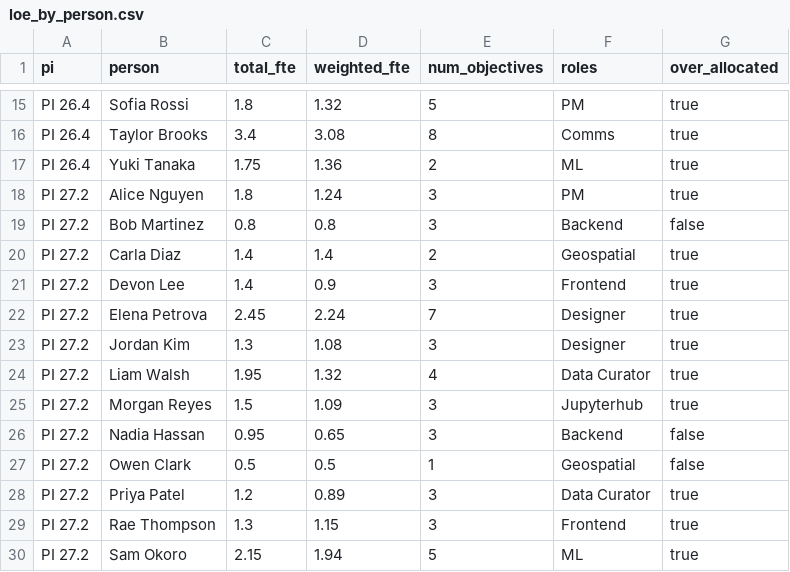
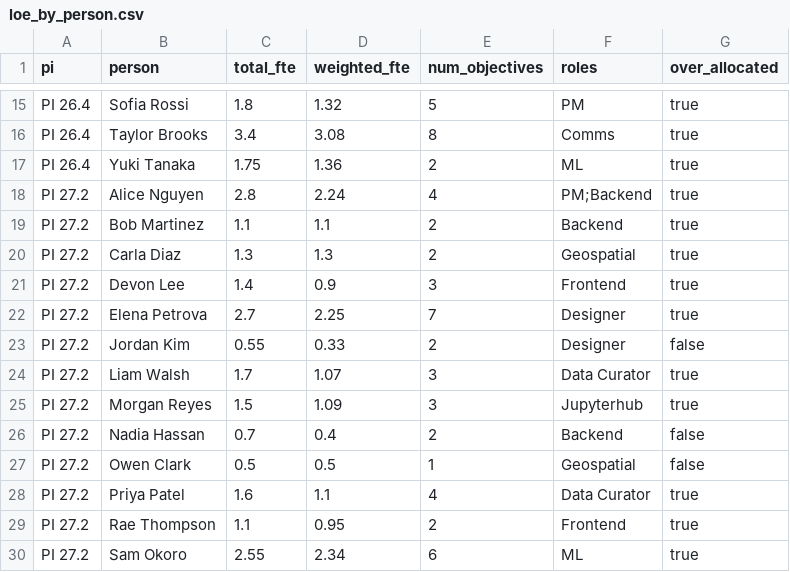
Before and after one commit to Disasters-Learning-Portal/disasters-aws-conversion, a CSV file: reports/loe_by_person.csv, drawn as a sheet; only a part is shown, gaps mark what is left out; the diff covers the shown part only.

```diff
--- a/reports/loe_by_person.csv
+++ b/reports/loe_by_person.csv
@@ -17,14 +17,14 @@ PI 26.4,Taylor Brooks,3.4,3.08,8,Comms,true
 PI 26.4,Yuki Tanaka,1.75,1.36,2,ML,true
-PI 27.2,Alice Nguyen,1.8,1.24,3,PM,true
-PI 27.2,Bob Martinez,0.8,0.8,3,Backend,false
-PI 27.2,Carla Diaz,1.4,1.4,2,Geospatial,true
+PI 27.2,Alice Nguyen,2.8,2.24,4,PM;Backend,true
+PI 27.2,Bob Martinez,1.1,1.1,2,Backend,true
+PI 27.2,Carla Diaz,1.3,1.3,2,Geospatial,true
 PI 27.2,Devon Lee,1.4,0.9,3,Frontend,true
-PI 27.2,Elena Petrova,2.45,2.24,7,Designer,true
-PI 27.2,Jordan Kim,1.3,1.08,3,Designer,true
-PI 27.2,Liam Walsh,1.95,1.32,4,Data Curator,true
+PI 27.2,Elena Petrova,2.7,2.25,7,Designer,true
+PI 27.2,Jordan Kim,0.55,0.33,2,Designer,false
+PI 27.2,Liam Walsh,1.7,1.07,3,Data Curator,true
 PI 27.2,Morgan Reyes,1.5,1.09,3,Jupyterhub,true
-PI 27.2,Nadia Hassan,0.95,0.65,3,Backend,false
+PI 27.2,Nadia Hassan,0.7,0.4,2,Backend,false
 PI 27.2,Owen Clark,0.5,0.5,1,Geospatial,false
-PI 27.2,Priya Patel,1.2,0.89,3,Data Curator,true
-PI 27.2,Rae Thompson,1.3,1.15,3,Frontend,true
-PI 27.2,Sam Okoro,2.15,1.94,5,ML,true
+PI 27.2,Priya Patel,1.6,1.1,4,Data Curator,true
+PI 27.2,Rae Thompson,1.1,0.95,2,Frontend,true
+PI 27.2,Sam Okoro,2.55,2.34,6,ML,true
```
Also changed, not shown: 6 edited cells elsewhere in this file, reports/loe_allocations.csv, reports/loe_by_role.csv, 1 other file.
